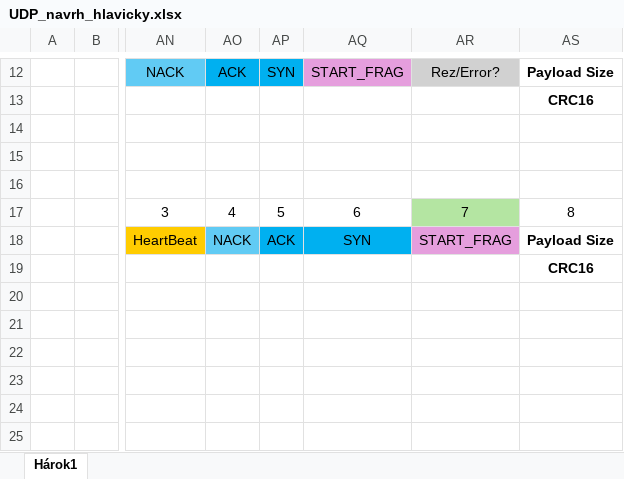
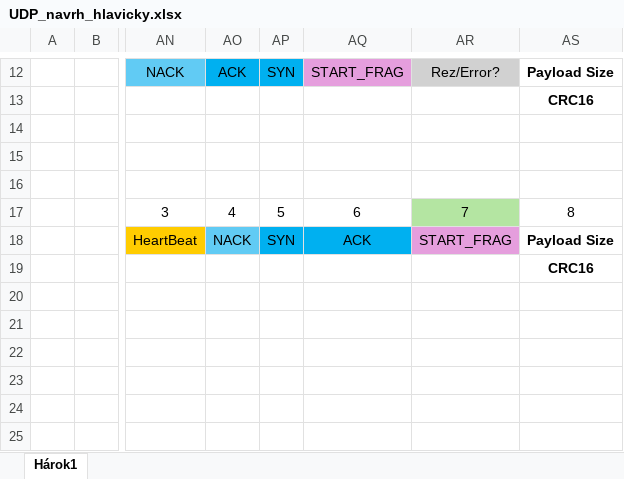
Before and after one commit to jfridrich1/PKS_UDP_kom, an Excel workbook: UDP_navrh_hlavicky.xlsx, sheet Hárok1, drawn as a sheet; only a part is shown, gaps mark what is left out; values as stored, in another font and other column widths than the file's, no borders; the diff names each change by its address in the sheet, - before the commit and + after, or states it on an @@ line.

```diff
--- a/UDP_navrh_hlavicky.xlsx (sheet Hárok1)
+++ b/UDP_navrh_hlavicky.xlsx (sheet Hárok1)
-AP18: ACK
+AP18: SYN
-AQ18: SYN
+AQ18: ACK
```
Also changed, not shown: 1 other file.
